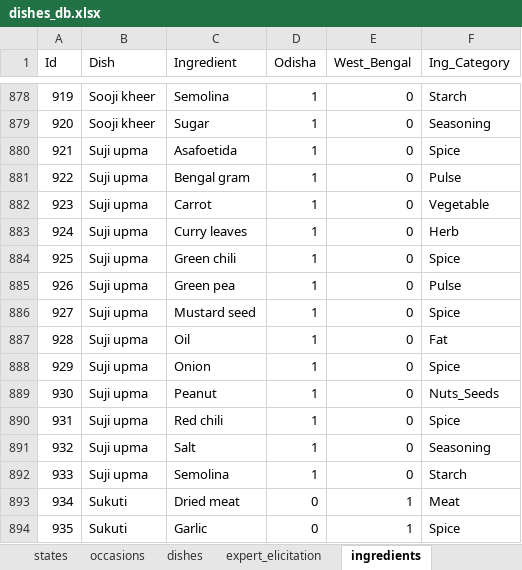
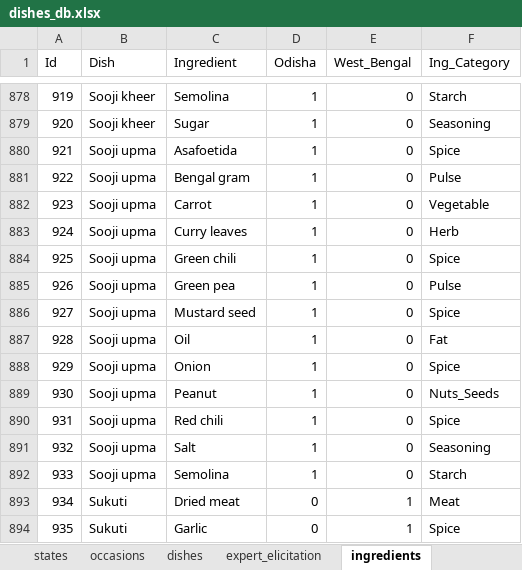
Before and after one commit to rochiecuevas/FoodChoice, an Excel workbook: dishes_db.xlsx, sheet ingredients, drawn as a sheet; only a part is shown, gaps mark what is left out; values as stored, in another font and other column widths than the file's, no borders; the diff names each change by its address in the sheet, - before the commit and + after, or states it on an @@ line.

Commit message:
updated alternate dish names based on comments from nutritionist

```diff
--- a/dishes_db.xlsx (sheet ingredients)
+++ b/dishes_db.xlsx (sheet ingredients)
-B880:B892 (Dish): Suji upma
+B880:B892 (Dish): Sooji upma
```
Also changed, not shown: sheet dishes, sheet expert_elicitation, 1 other file.
